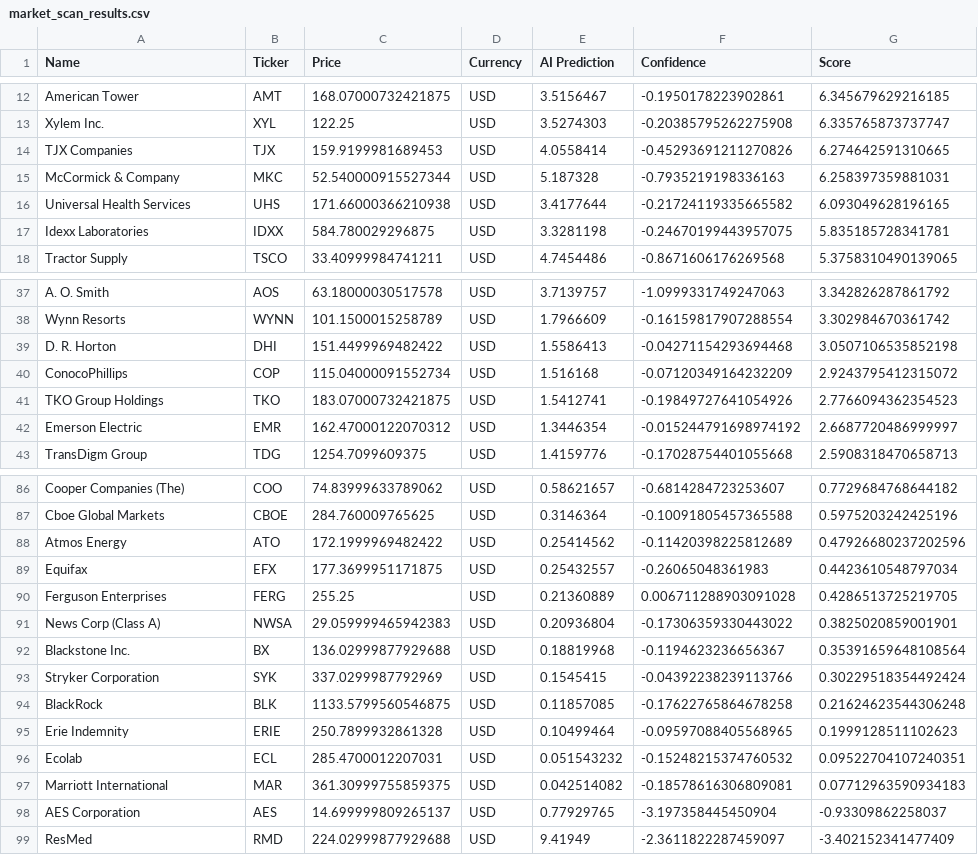
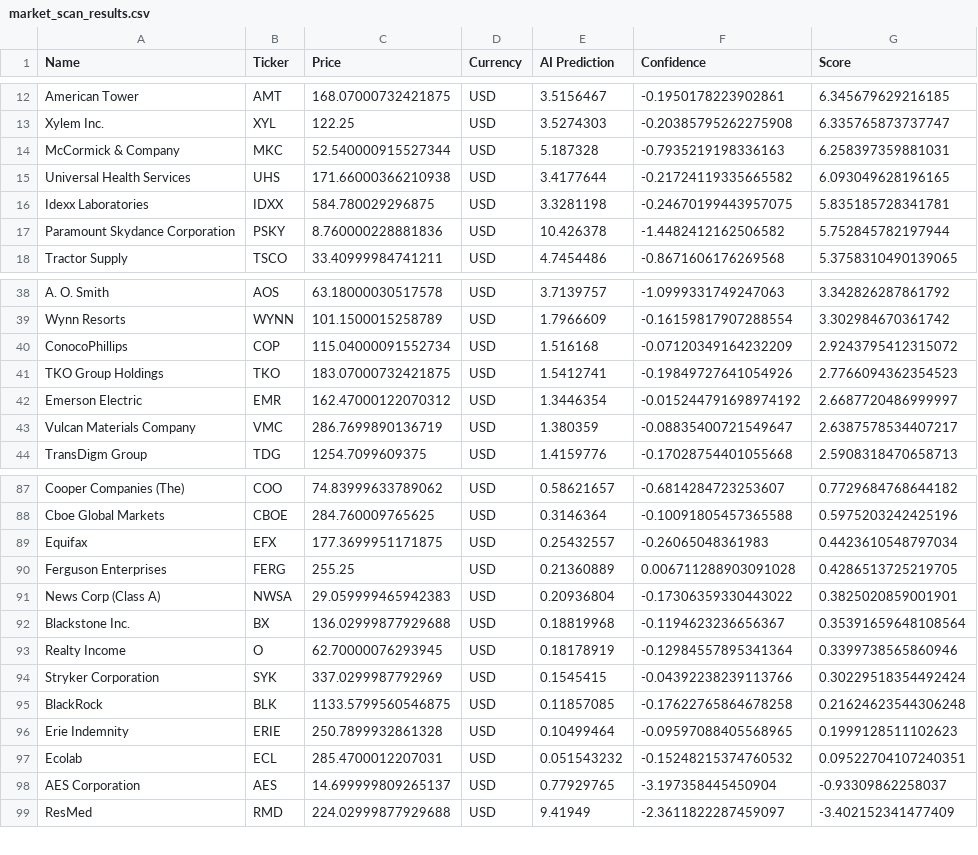
Before and after one commit to Maresuke117/AI-Investment-Simulator, a CSV file: market_scan_results.csv, drawn as a sheet; only a part is shown, gaps mark what is left out; the diff covers the shown part only.

```diff
--- a/market_scan_results.csv
+++ b/market_scan_results.csv
@@ -13,3 +13,2 @@ American Tower,AMT,168.07000732421875,USD,3.5156467,-0.1950178223902861,6.345679
 Xylem Inc.,XYL,122.25,USD,3.5274303,-0.20385795262275908,6.335765873737747
-TJX Companies,TJX,159.9199981689453,USD,4.0558414,-0.45293691211270826,6.274642591310665
 McCormick & Company,MKC,52.540000915527344,USD,5.187328,-0.7935219198336163,6.258397359881031
@@ -17,2 +16,3 @@ Universal Health Services,UHS,171.66000366210938,USD,3.4177644,-0.21724119335665
 Idexx Laboratories,IDXX,584.780029296875,USD,3.3281198,-0.24670199443957075,5.835185728341781
+Paramount Skydance Corporation,PSKY,8.760000228881836,USD,10.426378,-1.4482412162506582,5.752845782197944
 Tractor Supply,TSCO,33.40999984741211,USD,4.7454486,-0.8671606176269568,5.3758310490139065
@@ -38,3 +39,2 @@ A. O. Smith,AOS,63.18000030517578,USD,3.7139757,-1.0999331749247063,3.3428262878
 Wynn Resorts,WYNN,101.1500015258789,USD,1.7966609,-0.16159817907288554,3.302984670361742
-D. R. Horton,DHI,151.4499969482422,USD,1.5586413,-0.04271154293694468,3.0507106535852198
 ConocoPhillips,COP,115.04000091552734,USD,1.516168,-0.07120349164232209,2.9243795412315072
@@ -42,2 +42,3 @@ TKO Group Holdings,TKO,183.07000732421875,USD,1.5412741,-0.19849727641054926,2.7
 Emerson Electric,EMR,162.47000122070312,USD,1.3446354,-0.015244791698974192,2.6687720486999997
+Vulcan Materials Company,VMC,286.7699890136719,USD,1.380359,-0.08835400721549647,2.6387578534407217
 TransDigm Group,TDG,1254.7099609375,USD,1.4159776,-0.17028754401055668,2.5908318470658713
@@ -87,3 +88,2 @@ Cooper Companies (The),COO,74.83999633789062,USD,0.58621657,-0.6814284723253607,
 Cboe Global Markets,CBOE,284.760009765625,USD,0.3146364,-0.10091805457365588,0.5975203242425196
-Atmos Energy,ATO,172.1999969482422,USD,0.25414562,-0.11420398225812689,0.47926680237202596
 Equifax,EFX,177.3699951171875,USD,0.25432557,-0.26065048361983,0.4423610548797034
@@ -92,2 +92,3 @@ News Corp (Class A),NWSA,29.059999465942383,USD,0.20936804,-0.17306359330443022,
 Blackstone Inc.,BX,136.02999877929688,USD,0.18819968,-0.1194623236656367,0.35391659648108564
+Realty Income,O,62.70000076293945,USD,0.18178919,-0.12984557895341364,0.3399738565860946
 Stryker Corporation,SYK,337.0299987792969,USD,0.1545415,-0.04392238239113766,0.30229518354492424
@@ -96,3 +97,2 @@ Erie Indemnity,ERIE,250.7899932861328,USD,0.10499464,-0.09597088405568965,0.1999
 Ecolab,ECL,285.4700012207031,USD,0.051543232,-0.15248215374760532,0.09522704107240351
-Marriott International,MAR,361.30999755859375,USD,0.042514082,-0.18578616306809081,0.07712963590934183
 AES Corporation,AES,14.699999809265137,USD,0.77929765,-3.197358445450904,-0.93309862258037
```
Also changed, not shown: 6 added rows, 5 removed rows and 1 edited cell elsewhere in this file.
